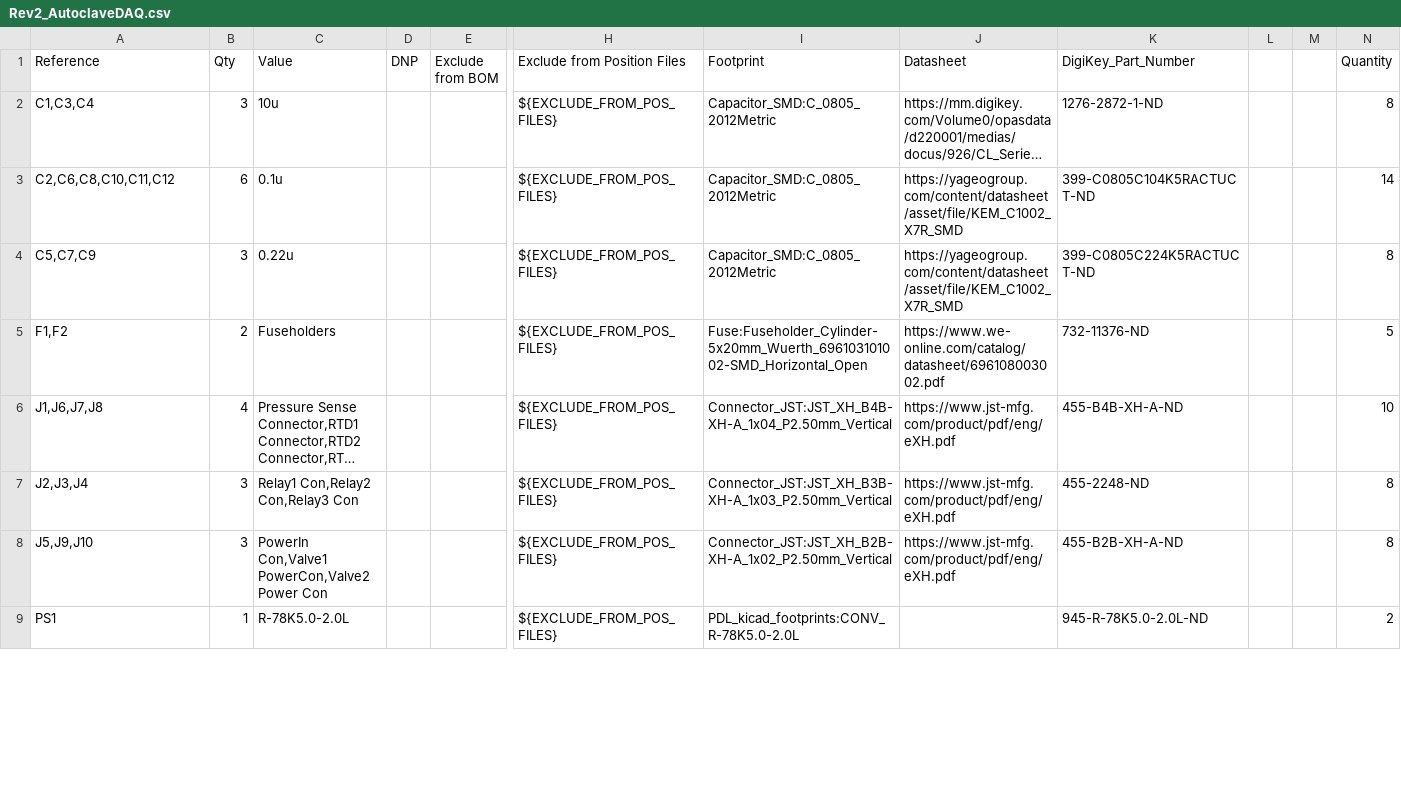
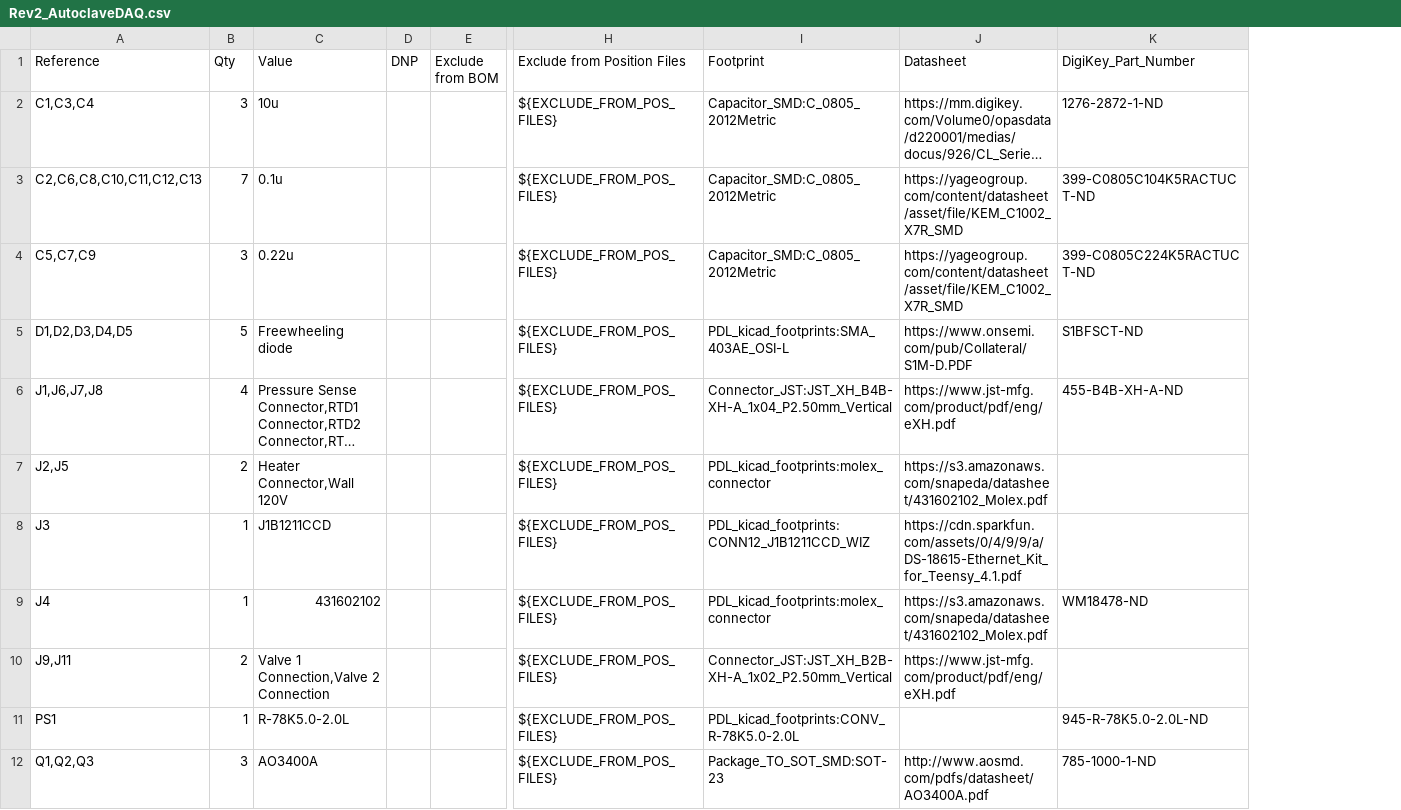
Before and after one commit to pkrish11/PDL-Autoclave-DAQ-PCB, a CSV file: Rev2_AutoclaveDAQ.csv, drawn as a sheet; only a part is shown, gaps mark what is left out; long unchanged cells end in …; removed rows and columns are numbered as before the commit, all else as after; rows hold the shown columns only; the diff covers the shown part only; the diff names each change by its address in the sheet, - before the commit and + after, or states it on an @@ line.

Commit message:
Final working Kicad Schematic

```diff
--- a/Rev2_AutoclaveDAQ.csv
+++ b/Rev2_AutoclaveDAQ.csv
-column L, empty
-column M, empty
-column N (Quantity), rows 2-4: 8 | 14 | 8; row 6: 10; rows 8-9: 8 | 2
-A3 (Reference): C2,C6,C8,C10,C11,C12
+A3 (Reference): C2,C6,C8,C10,C11,C12,C13
-B3 (Qty): 6
+B3 (Qty): 7
-row 5: F1,F2 | 2 | Fuseholders |  |  | ${EXCLUDE_FROM_POS_FILES} | Fuse:Fuseholder_Cylinder-5x20mm_Wuerth_696103101002-SMD_Horizontal_Open | https://www.we-online.com/catalog/datasheet/696108003002.pdf | 732-11376-ND |  |  | 5
+row 5: D1,D2,D3,D4,D5 | 5 | Freewheeling diode |  |  | ${EXCLUDE_FROM_POS_FILES} | PDL_kicad_footprints:SMA_403AE_OSI-L | https://www.onsemi.com/pub/Collateral/S1M-D.PDF | S1BFSCT-ND
-row 7: J2,J3,J4 | 3 | Relay1 Con,Relay2 Con,Relay3 Con |  |  | ${EXCLUDE_FROM_POS_FILES} | Connector_JST:JST_XH_B3B-XH-A_1x03_P2.50mm_Vertical | https://www.jst-mfg.com/product/pdf/eng/eXH.pdf | 455-2248-ND |  |  | 8
+row 7: J2,J5 | 2 | Heater Connector,Wall 120V |  |  | ${EXCLUDE_FROM_POS_FILES} | PDL_kicad_footprints:molex_connector | https://s3.amazonaws.com/snapeda/datasheet/431602102_Molex.pdf
+row 8: J3 | 1 | J1B1211CCD |  |  | ${EXCLUDE_FROM_POS_FILES} | PDL_kicad_footprints:CONN12_J1B1211CCD_WIZ | https://cdn.sparkfun.com/assets/0/4/9/9/a/DS-18615-Ethernet_Kit_for_Teensy_4.1.pdf
+row 9: J4 | 1 | 431602102 |  |  | ${EXCLUDE_FROM_POS_FILES} | PDL_kicad_footprints:molex_connector | https://s3.amazonaws.com/snapeda/datasheet/431602102_Molex.pdf | WM18478-ND
-A10 (Reference): J5,J9,J10
+A10 (Reference): J9,J11
-B10 (Qty): 3
+B10 (Qty): 2
-C10 (Value): PowerIn Con,Valve1 PowerCon,Valve2 Power Con
+C10 (Value): Valve 1 Connection,Valve 2 Connection
-K10 (DigiKey_Part_Number): 455-B2B-XH-A-ND
+K10 (DigiKey_Part_Number): (empty)
+row 12: Q1,Q2,Q3 | 3 | AO3400A |  |  | ${EXCLUDE_FROM_POS_FILES} | Package_TO_SOT_SMD:SOT-23 | http://www.aosmd.com/pdfs/datasheet/AO3400A.pdf | 785-1000-1-ND
```
Also changed, not shown: 1 added row, 2 removed rows and 9 edited cells elsewhere in this file, 44 other files.
